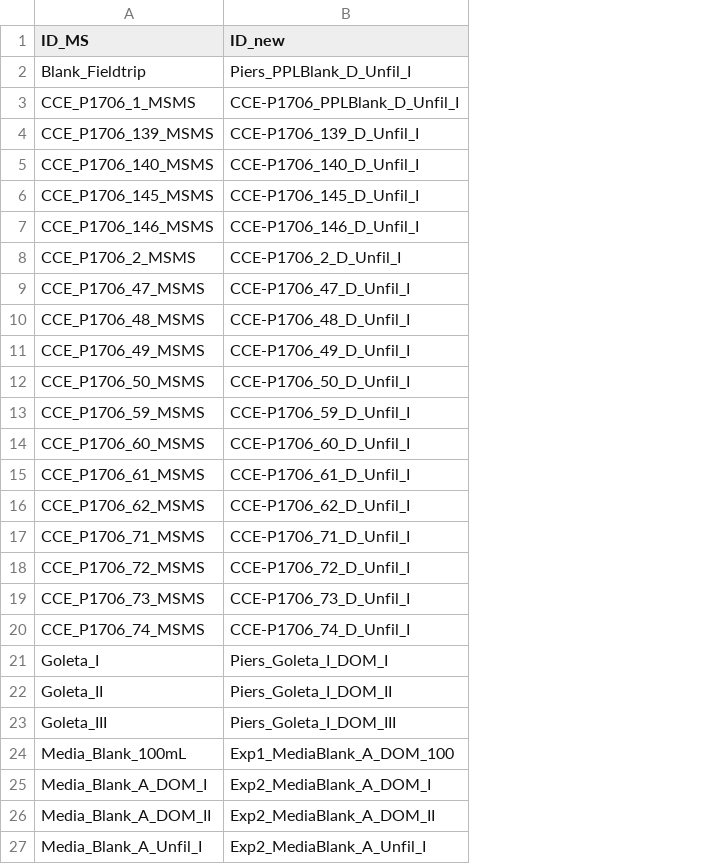
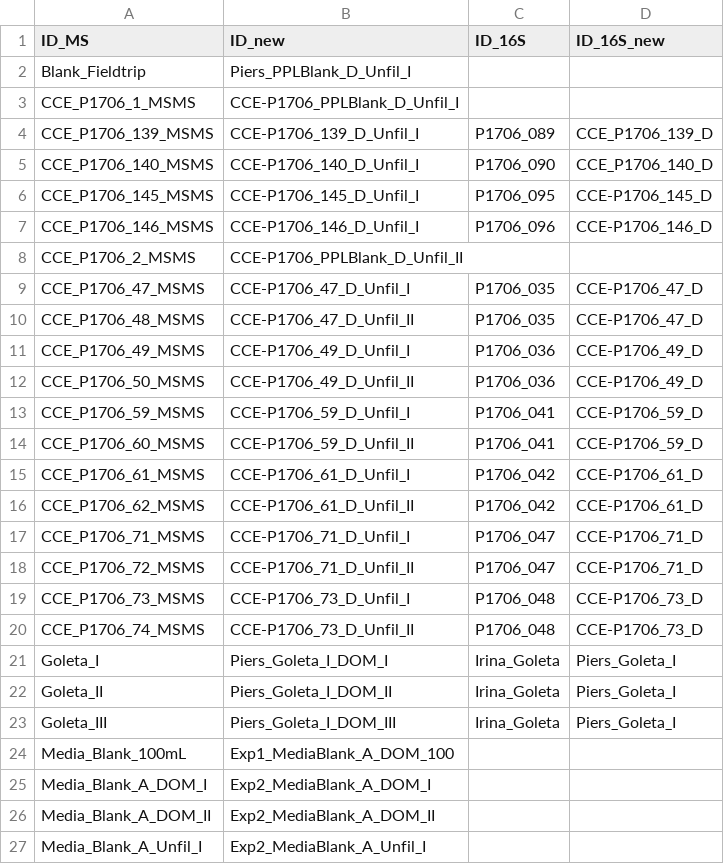
Before and after one commit to Zquinlan/pseudonitzschia_Koester, a CSV file: Data/Raw/Rename_MS_SampleIDs.csv, drawn as a sheet; only a part is shown; the diff names each change by its address in the sheet, - before the commit and + after, or states it on an @@ line.

Commit message:
Second CCE Blank
Added another CCE blank which was lablled as samples previously

```diff
--- a/Data/Raw/Rename_MS_SampleIDs.csv
+++ b/Data/Raw/Rename_MS_SampleIDs.csv
+column C (ID_16S), rows 4-23: P1706_089 | P1706_090 | P1706_095 | P1706_096 |  | P1706_035 | P1706_035 | P1706_036 | P1706_036 | P1706_041 | P1706_041 | P1706_042 | P1706_042 | P1706_047 | P1706_047 | P1706_048 | P1706_048 | Irina_Goleta | Irina_Goleta | Irina_Goleta
+column D (ID_16S_new), rows 4-23: CCE_P1706_139_D | CCE_P1706_140_D | CCE-P1706_145_D | CCE-P1706_146_D |  | CCE-P1706_47_D | CCE-P1706_47_D | CCE-P1706_49_D | CCE-P1706_49_D | CCE-P1706_59_D | CCE-P1706_59_D | CCE-P1706_61_D | CCE-P1706_61_D | CCE-P1706_71_D | CCE-P1706_71_D | CCE-P1706_73_D | CCE-P1706_73_D | Piers_Goleta_I | Piers_Goleta_I | Piers_Goleta_I
-B8 (ID_new): CCE-P1706_2_D_Unfil_I
+B8 (ID_new): CCE-P1706_PPLBlank_D_Unfil_II
-B10 (ID_new): CCE-P1706_48_D_Unfil_I
+B10 (ID_new): CCE-P1706_47_D_Unfil_II
-B12 (ID_new): CCE-P1706_50_D_Unfil_I
+B12 (ID_new): CCE-P1706_49_D_Unfil_II
-B14 (ID_new): CCE-P1706_60_D_Unfil_I
+B14 (ID_new): CCE-P1706_59_D_Unfil_II
-B16 (ID_new): CCE-P1706_62_D_Unfil_I
+B16 (ID_new): CCE-P1706_61_D_Unfil_II
-B18 (ID_new): CCE-P1706_72_D_Unfil_I
+B18 (ID_new): CCE-P1706_71_D_Unfil_II
-B20 (ID_new): CCE-P1706_74_D_Unfil_I
+B20 (ID_new): CCE-P1706_73_D_Unfil_II
```
Also changed, not shown: Data/Raw/Pn_metadata_table.tsv, 1 other file.
